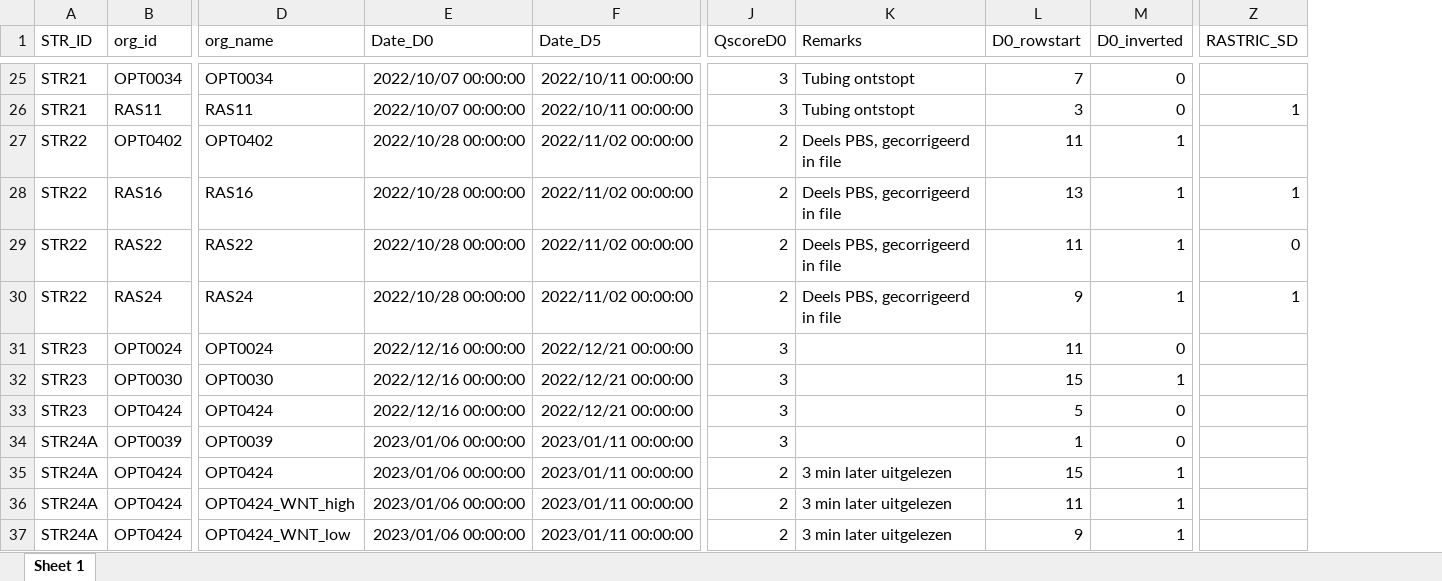
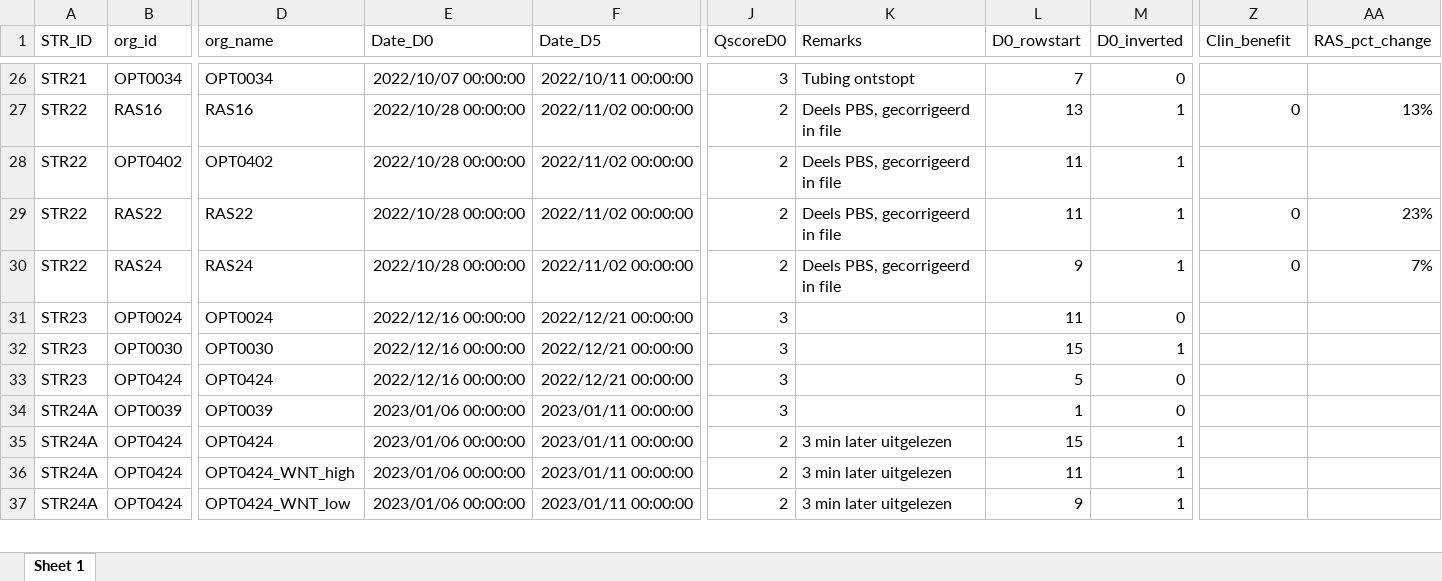
Before and after one commit to Housermans/strategic_drc_2.0, an Excel workbook: resources/Screening_overview.xlsx, sheet Sheet 1, drawn as a sheet; only a part is shown, gaps mark what is left out; values as stored, in another font and other column widths than the file's, no borders; removed rows and columns are numbered as before the commit, all else as after; rows hold the shown columns only; the diff covers the shown part only; the diff names each change by its address in the sheet, - before the commit and + after, or states it on an @@ line.

```diff
--- a/resources/Screening_overview.xlsx (sheet Sheet 1)
+++ b/resources/Screening_overview.xlsx (sheet Sheet 1)
+column AA (RAS_pct_change), rows 27-30: 13% |  | 23% | 7%
-Z1: RASTRIC_SD
+Z1: Clin_benefit
-A27 (STR_ID): STR21
+A27 (STR_ID): STR22
-B27 (org_id): RAS11
+B27 (org_id): RAS16
-D27 (org_name): RAS11
+D27 (org_name): RAS16
-E27 (Date_D0): 2022/10/07 00:00:00
+E27 (Date_D0): 2022/10/28 00:00:00
-F27 (Date_D5): 2022/10/11 00:00:00
+F27 (Date_D5): 2022/11/02 00:00:00
-J27 (QscoreD0): 3
+J27 (QscoreD0): 2
-K27 (Remarks): Tubing ontstopt
+K27 (Remarks): Deels PBS, gecorrigeerd in file
-L27 (D0_rowstart): 3
+L27 (D0_rowstart): 13
-M27 (D0_inverted): 0
+M27 (D0_inverted): 1
-Z27 (Clin_benefit): 1
+Z27 (Clin_benefit): 0
-row 28: STR22 | RAS16 | RAS16 | 2022/10/28 00:00:00 | 2022/11/02 00:00:00 | 2 | Deels PBS, gecorrigeerd in file | 13 | 1 | 1
-Z30 (Clin_benefit): 1
+Z30 (Clin_benefit): 0
```
Also changed, not shown: 5 added rows, 4 removed rows, 4 moved rows and 30 edited cells elsewhere in this sheet, formulas that keep their value, 4 other files.
